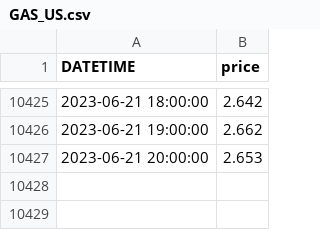
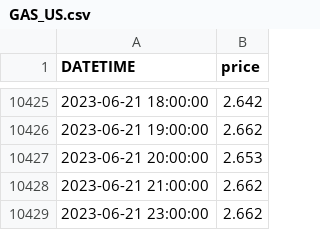
Before and after one commit to CJDC28/pysystemtrade, a CSV file: data/futures_cj/adjusted_prices_csv/GAS_US.csv, drawn as a sheet; only a part is shown, gaps mark what is left out; the diff names each change by its address in the sheet, - before the commit and + after, or states it on an @@ line.

```diff
--- a/data/futures_cj/adjusted_prices_csv/GAS_US.csv
+++ b/data/futures_cj/adjusted_prices_csv/GAS_US.csv
+row 10428: 2023-06-21 21:00:00 | 2.662
+row 10429: 2023-06-21 23:00:00 | 2.662
```
Also changed, not shown: data/futures_cj/fx_prices_csv/CADUSD.csv, data/futures_cj/fx_prices_csv/HKDUSD.csv, 11 other files.
